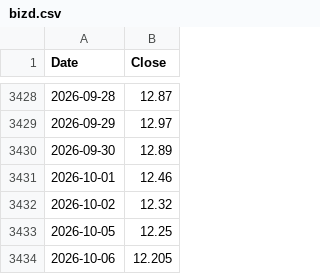
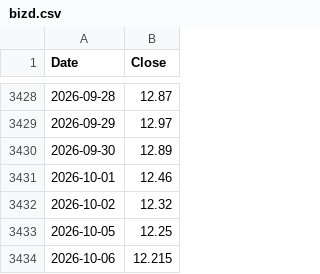
Before and after one commit to hong4137/market-watcher, a CSV file: docs/data/ext/bizd.csv, drawn as a sheet; only a part is shown, gaps mark what is left out.

```diff
--- a/docs/data/ext/bizd.csv
+++ b/docs/data/ext/bizd.csv
@@ -3433,2 +3433,2 @@
 2026-10-05,12.25
-2026-10-06,12.205
+2026-10-06,12.215
```
Also changed, not shown: docs/data/ext/arcc.csv, docs/data/ext/iwm.csv, 14 other files.
